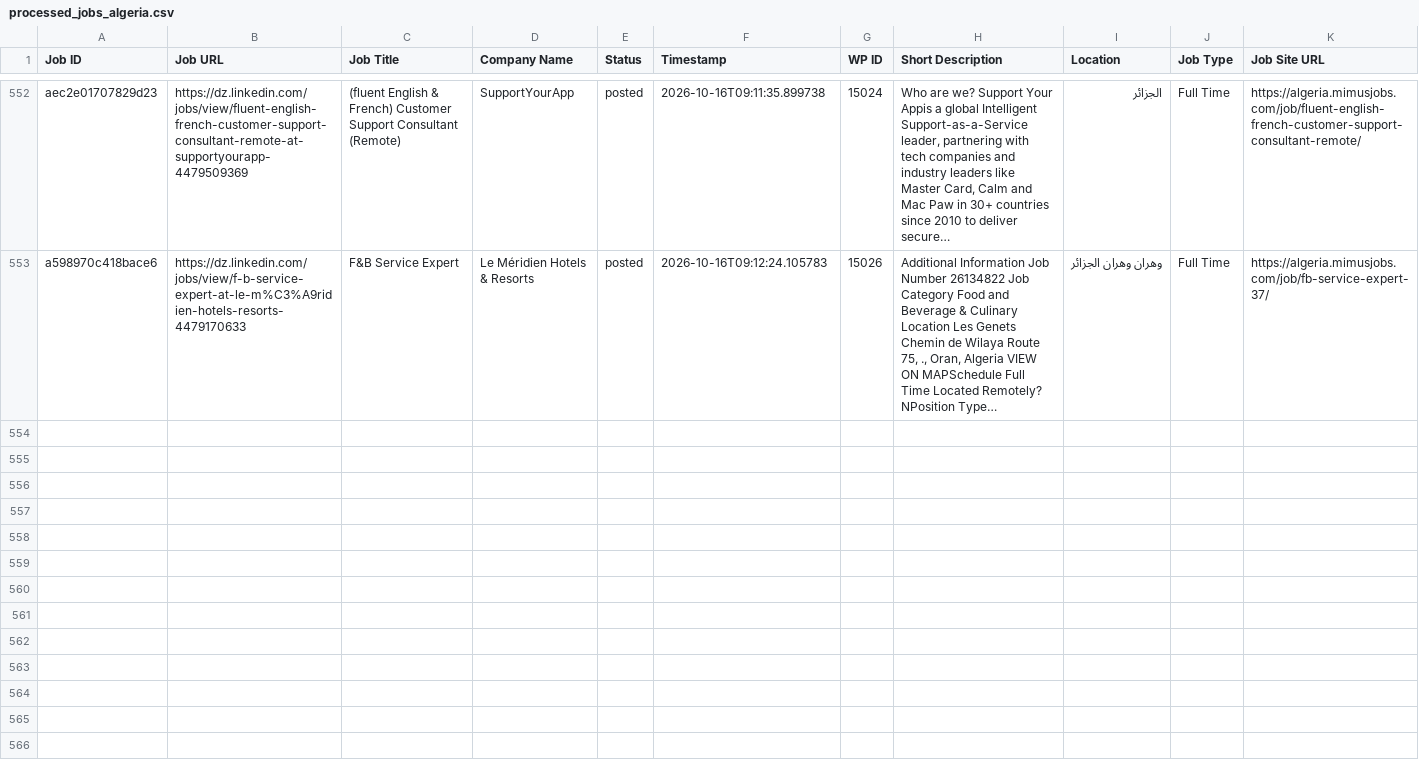
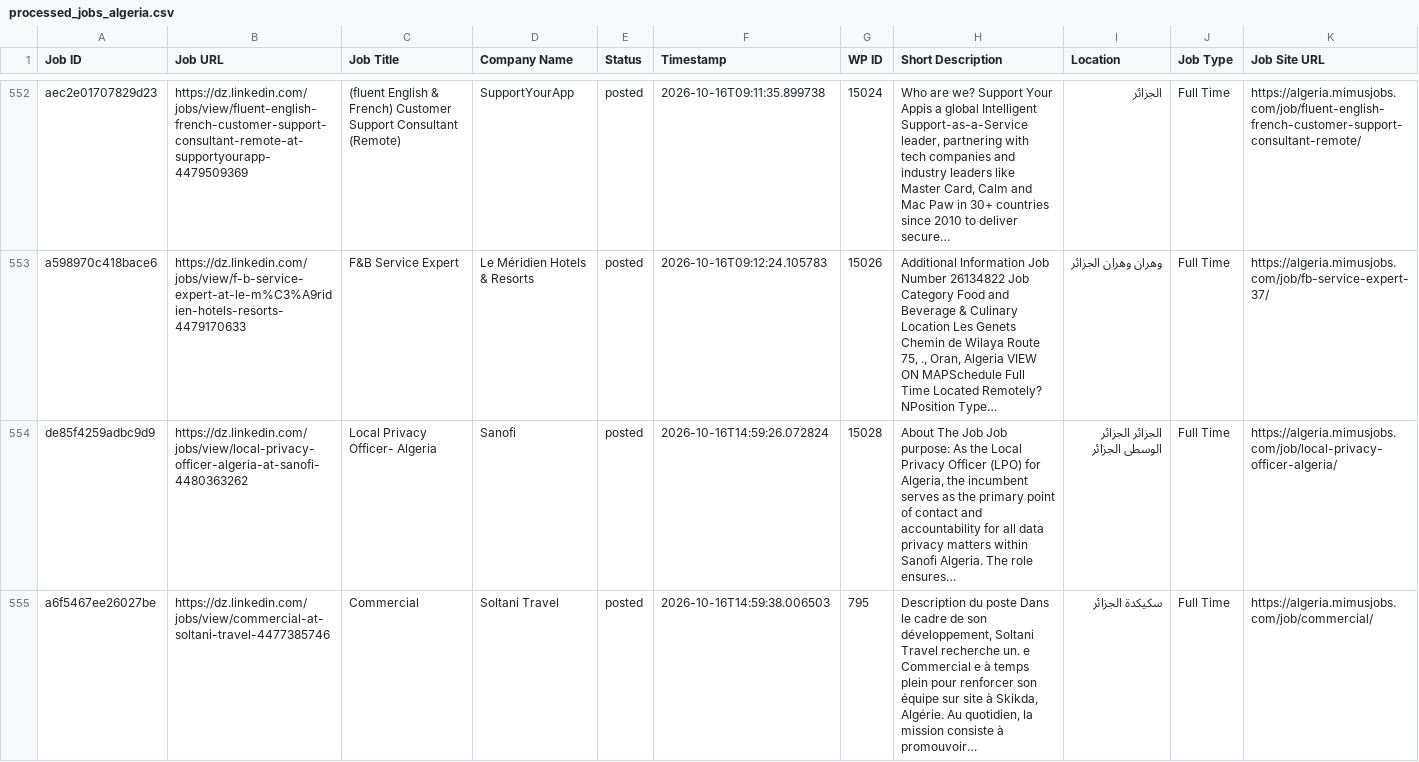
Before and after one commit to projectfetcher/dz, a CSV file: processed_jobs_algeria.csv, drawn as a sheet; only a part is shown, gaps mark what is left out; the diff covers the shown part only; the diff names each change by its address in the sheet, - before the commit and + after, or states it on an @@ line.

```diff
--- a/processed_jobs_algeria.csv
+++ b/processed_jobs_algeria.csv
+row 554: de85f4259adbc9d9 | https://dz.linkedin.com/jobs/view/local-privacy-officer-algeria-at-sanofi-4480363262 | Local Privacy Officer- Algeria | Sanofi | posted | 2026-10-16T14:59:26.072824 | 15028 | About The Job Job purpose: As the Local Privacy Officer (LPO) for Algeria, the incumbent serves as the primary point of contact and accountability for all data privacy matters within Sanofi Algeria. The role ensures… | الجزائر الجزائر الوسطى الجزائر | Full Time | https://algeria.mimusjobs.com/job/local-privacy-officer-algeria/
+row 555: a6f5467ee26027be | https://dz.linkedin.com/jobs/view/commercial-at-soltani-travel-4477385746 | Commercial | Soltani Travel | posted | 2026-10-16T14:59:38.006503 | 795 | Description du poste Dans le cadre de son développement, Soltani Travel recherche un. e Commercial e à temps plein pour renforcer son équipe sur site à Skikda, Algérie. Au quotidien, la mission consiste à promouvoir… | سكيكدة الجزائر | Full Time | https://algeria.mimusjobs.com/job/commercial/
```
Also changed, not shown: 2 added rows elsewhere in this file.
